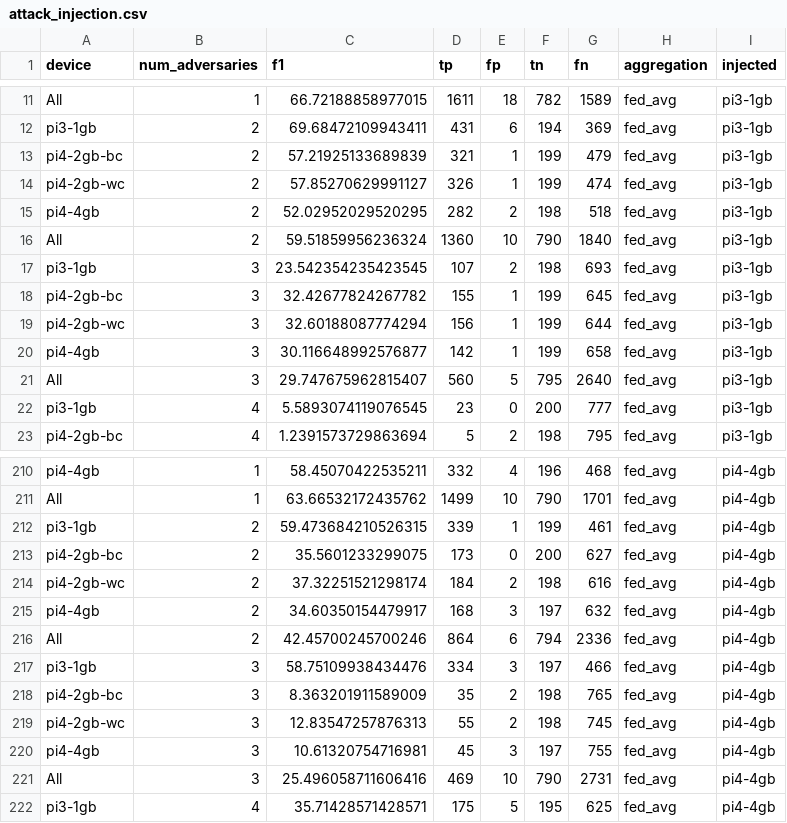
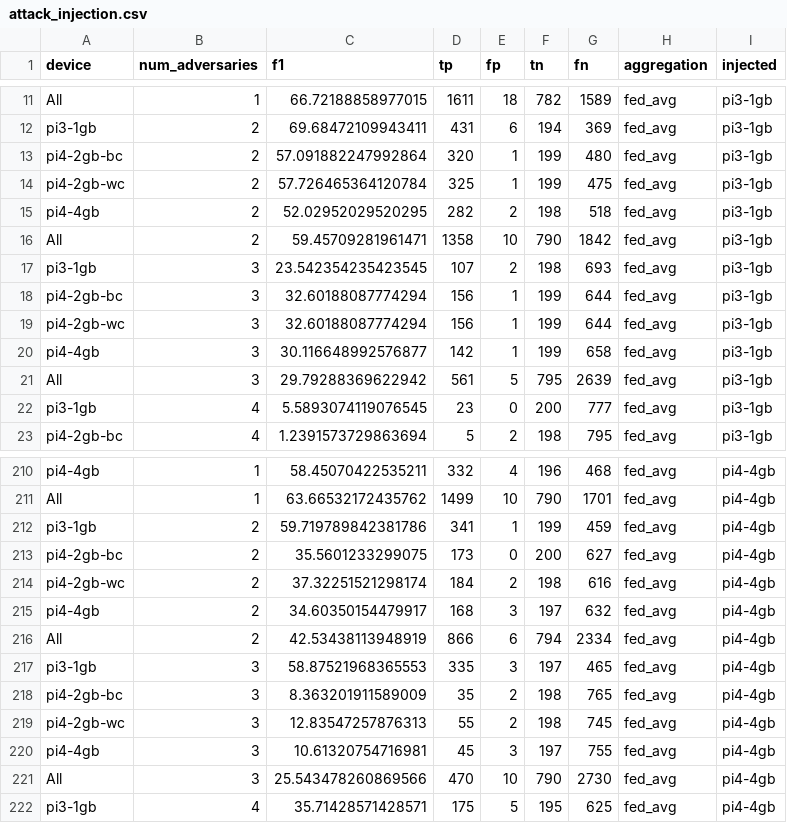
Before and after one commit to Leitou/map-experiment, a CSV file: federated_anomaly_detection_adversarial/attack_injection.csv, drawn as a sheet; only a part is shown, gaps mark what is left out; the diff covers the shown part only.

```diff
--- a/federated_anomaly_detection_adversarial/attack_injection.csv
+++ b/federated_anomaly_detection_adversarial/attack_injection.csv
@@ -12,11 +12,11 @@ All,1,66.72188858977015,1611,18,782,1589,fed_avg,pi3-1gb
 pi3-1gb,2,69.68472109943411,431,6,194,369,fed_avg,pi3-1gb
-pi4-2gb-bc,2,57.21925133689839,321,1,199,479,fed_avg,pi3-1gb
-pi4-2gb-wc,2,57.85270629991127,326,1,199,474,fed_avg,pi3-1gb
+pi4-2gb-bc,2,57.091882247992864,320,1,199,480,fed_avg,pi3-1gb
+pi4-2gb-wc,2,57.726465364120784,325,1,199,475,fed_avg,pi3-1gb
 pi4-4gb,2,52.02952029520295,282,2,198,518,fed_avg,pi3-1gb
-All,2,59.51859956236324,1360,10,790,1840,fed_avg,pi3-1gb
+All,2,59.45709281961471,1358,10,790,1842,fed_avg,pi3-1gb
 pi3-1gb,3,23.542354235423545,107,2,198,693,fed_avg,pi3-1gb
-pi4-2gb-bc,3,32.42677824267782,155,1,199,645,fed_avg,pi3-1gb
+pi4-2gb-bc,3,32.60188087774294,156,1,199,644,fed_avg,pi3-1gb
 pi4-2gb-wc,3,32.60188087774294,156,1,199,644,fed_avg,pi3-1gb
 pi4-4gb,3,30.116648992576877,142,1,199,658,fed_avg,pi3-1gb
-All,3,29.747675962815407,560,5,795,2640,fed_avg,pi3-1gb
+All,3,29.79288369622942,561,5,795,2639,fed_avg,pi3-1gb
 pi3-1gb,4,5.5893074119076545,23,0,200,777,fed_avg,pi3-1gb
@@ -211,3 +211,3 @@ pi4-4gb,1,58.45070422535211,332,4,196,468,fed_avg,pi4-4gb
 All,1,63.66532172435762,1499,10,790,1701,fed_avg,pi4-4gb
-pi3-1gb,2,59.473684210526315,339,1,199,461,fed_avg,pi4-4gb
+pi3-1gb,2,59.719789842381786,341,1,199,459,fed_avg,pi4-4gb
 pi4-2gb-bc,2,35.5601233299075,173,0,200,627,fed_avg,pi4-4gb
@@ -215,4 +215,4 @@ pi4-2gb-wc,2,37.32251521298174,184,2,198,616,fed_avg,pi4-4gb
 pi4-4gb,2,34.60350154479917,168,3,197,632,fed_avg,pi4-4gb
-All,2,42.45700245700246,864,6,794,2336,fed_avg,pi4-4gb
-pi3-1gb,3,58.75109938434476,334,3,197,466,fed_avg,pi4-4gb
+All,2,42.53438113948919,866,6,794,2334,fed_avg,pi4-4gb
+pi3-1gb,3,58.87521968365553,335,3,197,465,fed_avg,pi4-4gb
 pi4-2gb-bc,3,8.363201911589009,35,2,198,765,fed_avg,pi4-4gb
@@ -220,3 +220,3 @@ pi4-2gb-wc,3,12.83547257876313,55,2,198,745,fed_avg,pi4-4gb
 pi4-4gb,3,10.61320754716981,45,3,197,755,fed_avg,pi4-4gb
-All,3,25.496058711606416,469,10,790,2731,fed_avg,pi4-4gb
+All,3,25.543478260869566,470,10,790,2730,fed_avg,pi4-4gb
 pi3-1gb,4,35.71428571428571,175,5,195,625,fed_avg,pi4-4gb
```
Also changed, not shown: 57 edited cells elsewhere in this file, federated_anomaly_detection_adversarial/model_cancelling.csv, federated_anomaly_detection_adversarial/random_params.csv, 12 other files.
